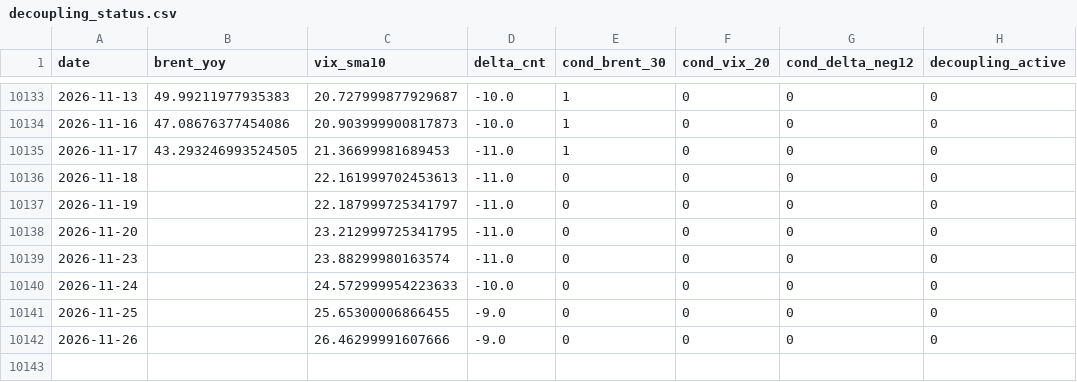
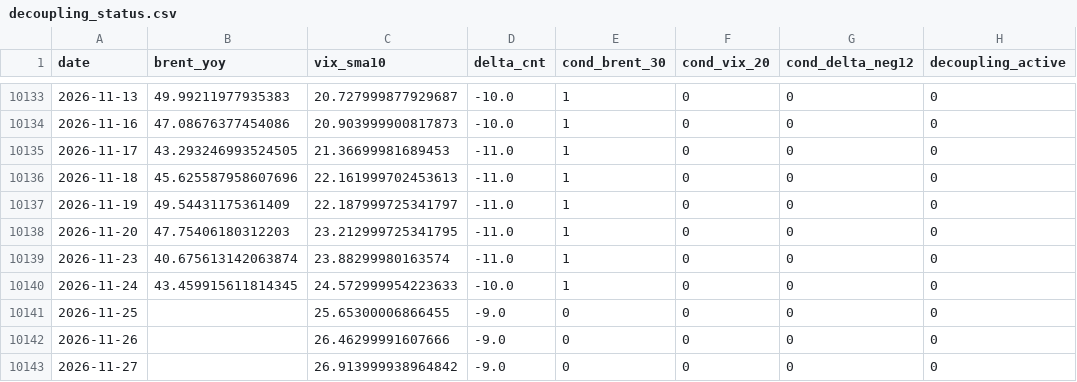
Before and after one commit to keishi-takagi/tda-monitoring, a CSV file: public/decoupling_status.csv, drawn as a sheet; only a part is shown, gaps mark what is left out.

```diff
--- a/public/decoupling_status.csv
+++ b/public/decoupling_status.csv
@@ -10135,8 +10135,9 @@ date,brent_yoy,vix_sma10,delta_cnt,cond_brent_30,cond_vix_20,cond_delta_neg12,de
 2026-11-17,43.293246993524505,21.36699981689453,-11.0,1,0,0,0
-2026-11-18,,22.161999702453613,-11.0,0,0,0,0
-2026-11-19,,22.187999725341797,-11.0,0,0,0,0
-2026-11-20,,23.212999725341795,-11.0,0,0,0,0
-2026-11-23,,23.88299980163574,-11.0,0,0,0,0
-2026-11-24,,24.572999954223633,-10.0,0,0,0,0
+2026-11-18,45.625587958607696,22.161999702453613,-11.0,1,0,0,0
+2026-11-19,49.54431175361409,22.187999725341797,-11.0,1,0,0,0
+2026-11-20,47.75406180312203,23.212999725341795,-11.0,1,0,0,0
+2026-11-23,40.675613142063874,23.88299980163574,-11.0,1,0,0,0
+2026-11-24,43.459915611814345,24.572999954223633,-10.0,1,0,0,0
 2026-11-25,,25.65300006866455,-9.0,0,0,0,0
 2026-11-26,,26.46299991607666,-9.0,0,0,0,0
+2026-11-27,,26.913999938964842,-9.0,0,0,0,0
```
Also changed, not shown: public/run_metadata_public.csv, 1 other file.
